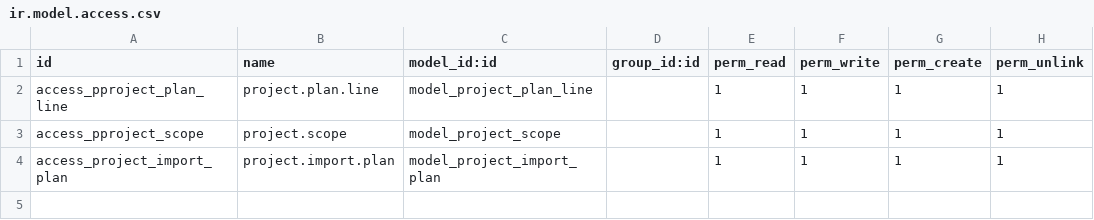
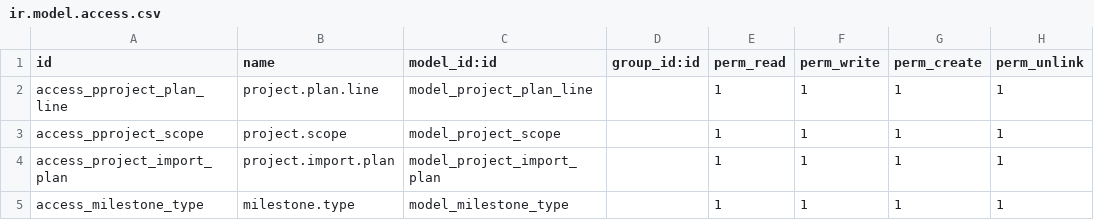
Before and after one commit to Ahmedshehata-iet123a/IET-custom-addons, a CSV file: iet_project_system/security/ir.model.access.csv, drawn as a sheet.

```diff
--- a/iet_project_system/security/ir.model.access.csv
+++ b/iet_project_system/security/ir.model.access.csv
@@ -4 +4,2 @@ access_pproject_scope,project.scope,model_project_scope,,1,1,1,1
 access_project_import_plan,project.import.plan,model_project_import_plan,,1,1,1,1
+access_milestone_type,milestone.type,model_milestone_type,,1,1,1,1
```
Also changed, not shown: 11 other files.
